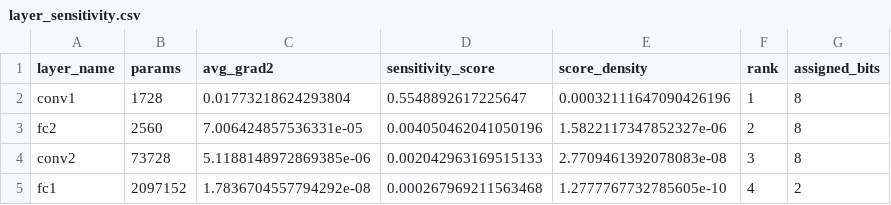
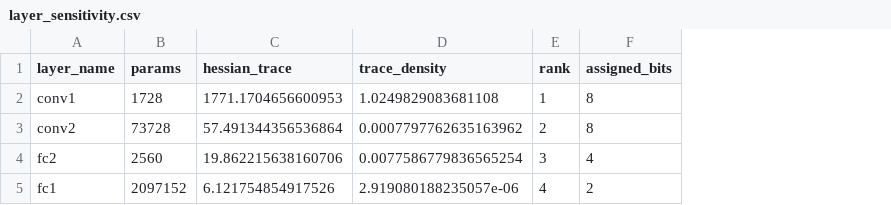
Before and after one commit to dingj3Jiangding/Mixed-Precision-Quantization-for-SNN-Inference, a CSV file: outputs/hessian_sensitivity/layer_sensitivity.csv, drawn as a sheet; removed rows and columns are numbered as before the commit, all else as after; the diff names each change by its address in the sheet, - before the commit and + after, or states it on an @@ line.

Commit message:
Hessian Experiment Done, result not satisfying

```diff
--- a/outputs/hessian_sensitivity/layer_sensitivity.csv
+++ b/outputs/hessian_sensitivity/layer_sensitivity.csv
-column C (avg_grad2), row 2: 0.01773218624293804; rows 4-5: 5.1188148972869385e-06 | 1.7836704557794292e-08
-column D (sensitivity_score), row 2: 0.5548892617225647; rows 4-5: 0.002042963169515133 | 0.000267969211563468
-column E (score_density), row 2: 0.00032111647090426196; rows 4-5: 2.7709461392078083e-08 | 1.2777767732785605e-10
+column C (hessian_trace), rows 2-3: 1771.1704656600953 | 57.491344356536864; row 5: 6.121754854917526
+column D (trace_density), rows 2-3: 1.0249829083681108 | 0.0007797762635163962; row 5: 2.919080188235057e-06
-row 3: fc2 | 2560 | 7.006424857536331e-05 | 0.004050462041050196 | 1.5822117347852327e-06 | 2 | 8
-E3 (rank): 3
+E3 (rank): 2
+row 4: fc2 | 2560 | 19.862215638160706 | 0.0077586779836565254 | 3 | 4
```
Also changed, not shown: outputs/hessian_sensitivity/comparison.csv, 18 other files.
